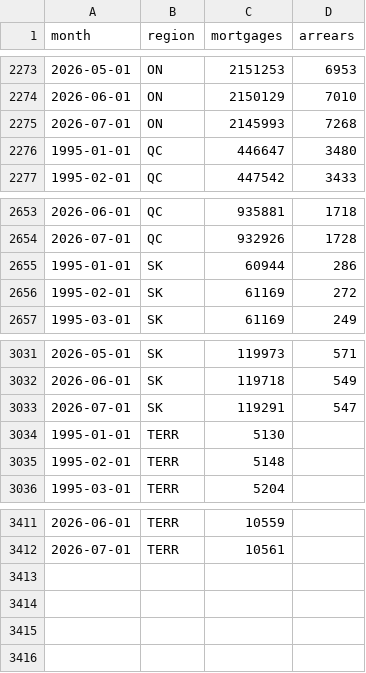
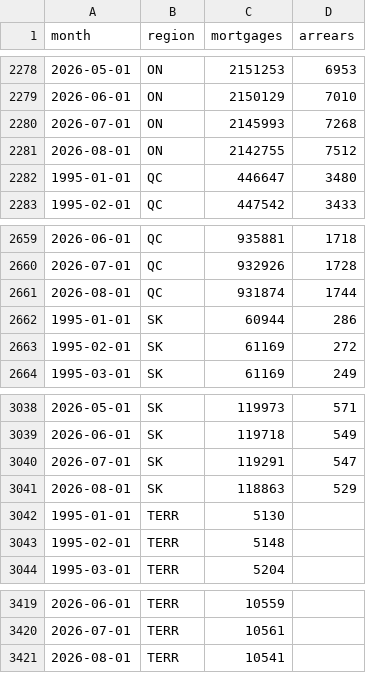
Before and after one commit to Iliya-Valizadeh/household-credit-stress, a CSV file: data/processed/arrears.csv, drawn as a sheet; only a part is shown, gaps mark what is left out; the diff covers the shown part only; the diff names each change by its address in the sheet, - before the commit and + after, or states it on an @@ line.

```diff
--- a/data/processed/arrears.csv
+++ b/data/processed/arrears.csv
+row 2281: 2026-08-01 | ON | 2142755 | 7512
+row 2661: 2026-08-01 | QC | 931874 | 1744
+row 3041: 2026-08-01 | SK | 118863 | 529
+row 3421: 2026-08-01 | TERR | 10541
```
Also changed, not shown: 5 added rows elsewhere in this file, ledger/forecasts.csv, 6 other files.
